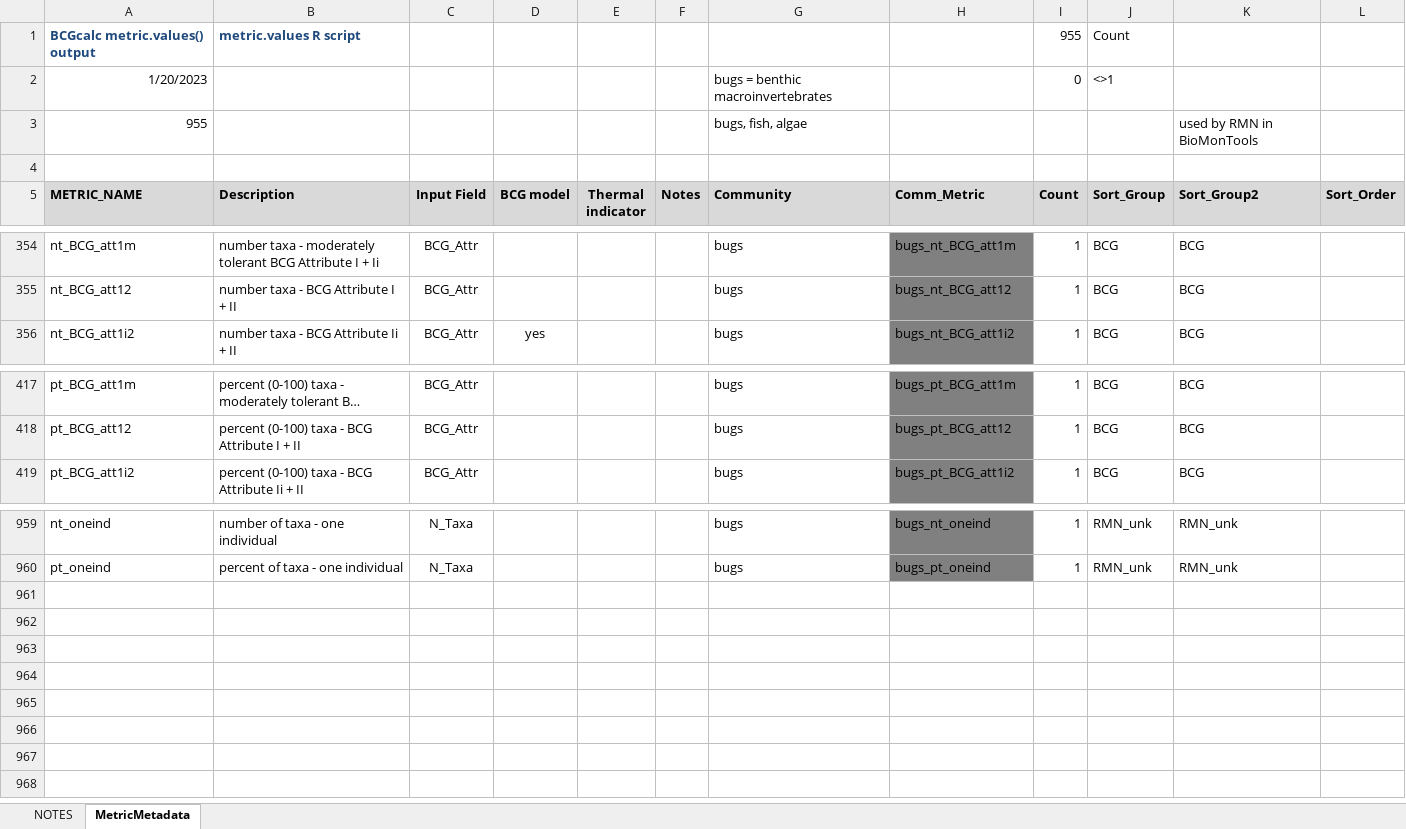
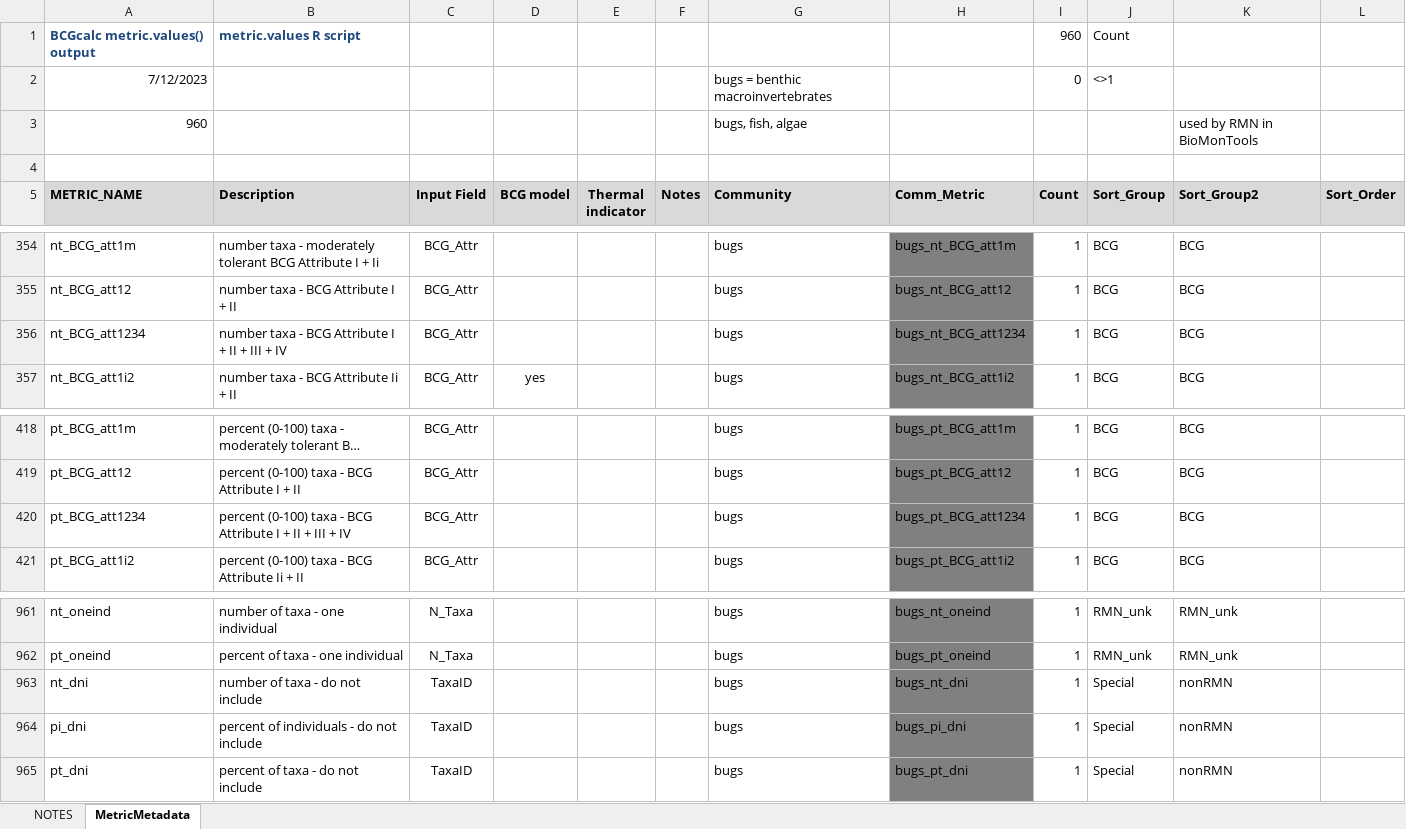
Before and after one commit to leppott/BioMonTools, an Excel workbook: inst/extdata/MetricNames.xlsx, sheet MetricMetadata, drawn as a sheet; only a part is shown, gaps mark what is left out; long unchanged cells end in …; values as stored, in another font and other column widths than the file's, no borders; the diff names each change by its address in the sheet, - before the commit and + after, or states it on an @@ line.

Commit message:
v1.0.0.9026
- refactor: Add bug metrics for MN BCG, Issue \#92
- style: Update spacing in test file metric_names

```diff
--- a/inst/extdata/MetricNames.xlsx (sheet MetricMetadata)
+++ b/inst/extdata/MetricNames.xlsx (sheet MetricMetadata)
-I1 (Count): 955
+I1 (Count): 960
-A2 (METRIC_NAME): 1/20/2023
+A2 (METRIC_NAME): 7/12/2023
-A3 (METRIC_NAME): 955
+A3 (METRIC_NAME): 960
+row 356: nt_BCG_att1234 | number taxa - BCG Attribute I + II + III + IV | BCG_Attr |  |  |  | bugs | bugs_nt_BCG_att1234 | 1 | BCG | BCG
+row 420: pt_BCG_att1234 | percent (0-100) taxa - BCG Attribute I + II + III + IV | BCG_Attr |  |  |  | bugs | bugs_pt_BCG_att1234 | 1 | BCG | BCG
+row 963: nt_dni | number of taxa - do not include | TaxaID |  |  |  | bugs | bugs_nt_dni | 1 | Special | nonRMN
+row 964: pi_dni | percent of individuals - do not include | TaxaID |  |  |  | bugs | bugs_pi_dni | 1 | Special | nonRMN
+row 965: pt_dni | percent of taxa - do not include | TaxaID |  |  |  | bugs | bugs_pt_dni | 1 | Special | nonRMN
```
Also changed, not shown: sheet NOTES, formulas that keep their value, inst/extdata/MetricScoring.xlsx, 7 other files.
